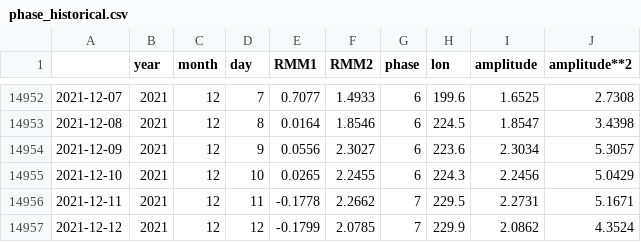
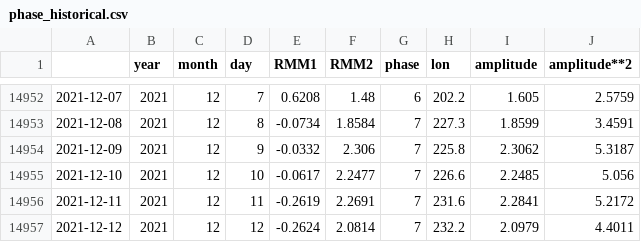
Before and after one commit to nram812/cpp, a CSV file: data/mjo_data/phase_historical.csv, drawn as a sheet; only a part is shown, gaps mark what is left out; the diff covers the shown part only.

```diff
--- a/data/mjo_data/phase_historical.csv
+++ b/data/mjo_data/phase_historical.csv
@@ -14952,6 +14952,6 @@
-2021-12-07,2021,12,7,0.7077,1.4933,6,199.6,1.6525,2.7308
-2021-12-08,2021,12,8,0.0164,1.8546,6,224.5,1.8547,3.4398
-2021-12-09,2021,12,9,0.0556,2.3027,6,223.6,2.3034,5.3057
-2021-12-10,2021,12,10,0.0265,2.2455,6,224.3,2.2456,5.0429
-2021-12-11,2021,12,11,-0.1778,2.2662,7,229.5,2.2731,5.1671
-2021-12-12,2021,12,12,-0.1799,2.0785,7,229.9,2.0862,4.3524
+2021-12-07,2021,12,7,0.6208,1.48,6,202.2,1.605,2.5759
+2021-12-08,2021,12,8,-0.0734,1.8584,7,227.3,1.8599,3.4591
+2021-12-09,2021,12,9,-0.0332,2.306,7,225.8,2.3062,5.3187
+2021-12-10,2021,12,10,-0.0617,2.2477,7,226.6,2.2485,5.056
+2021-12-11,2021,12,11,-0.2619,2.2691,7,231.6,2.2841,5.2172
+2021-12-12,2021,12,12,-0.2624,2.0814,7,232.2,2.0979,4.4011
```
Also changed, not shown: 1 added row and 122 edited cells elsewhere in this file, data/mjo_data/phase_recent.csv, indices/data/daily_soi.csv, 3 other files.
